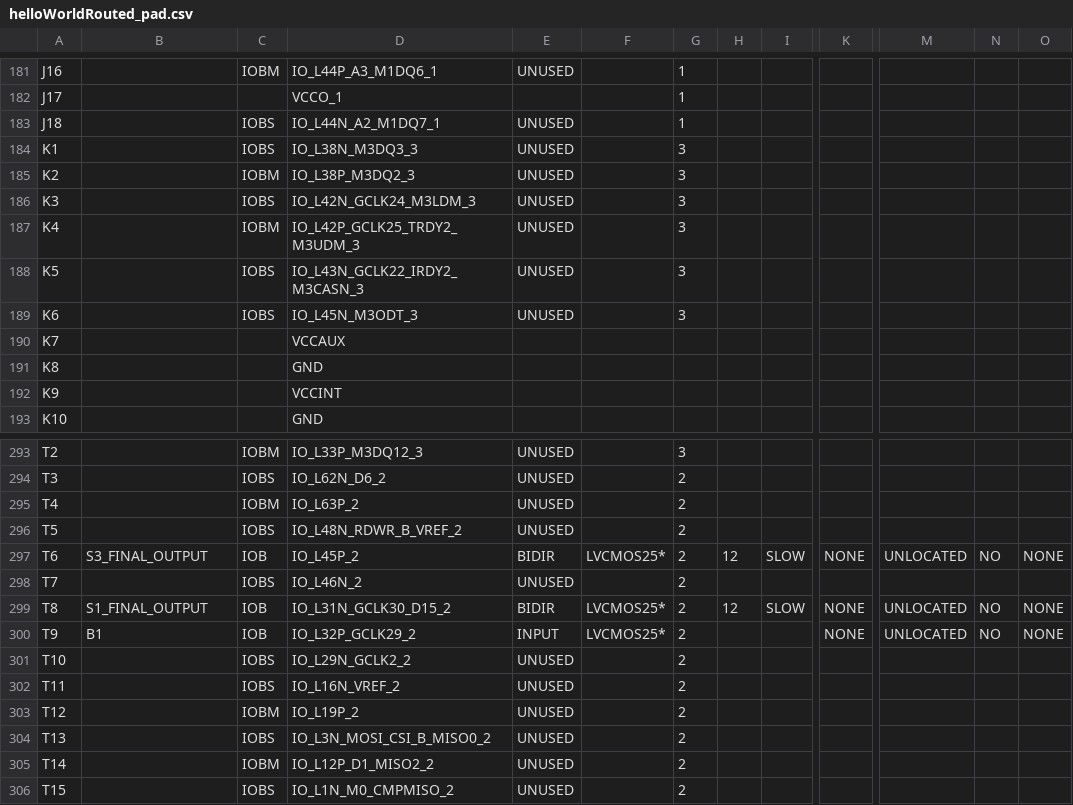
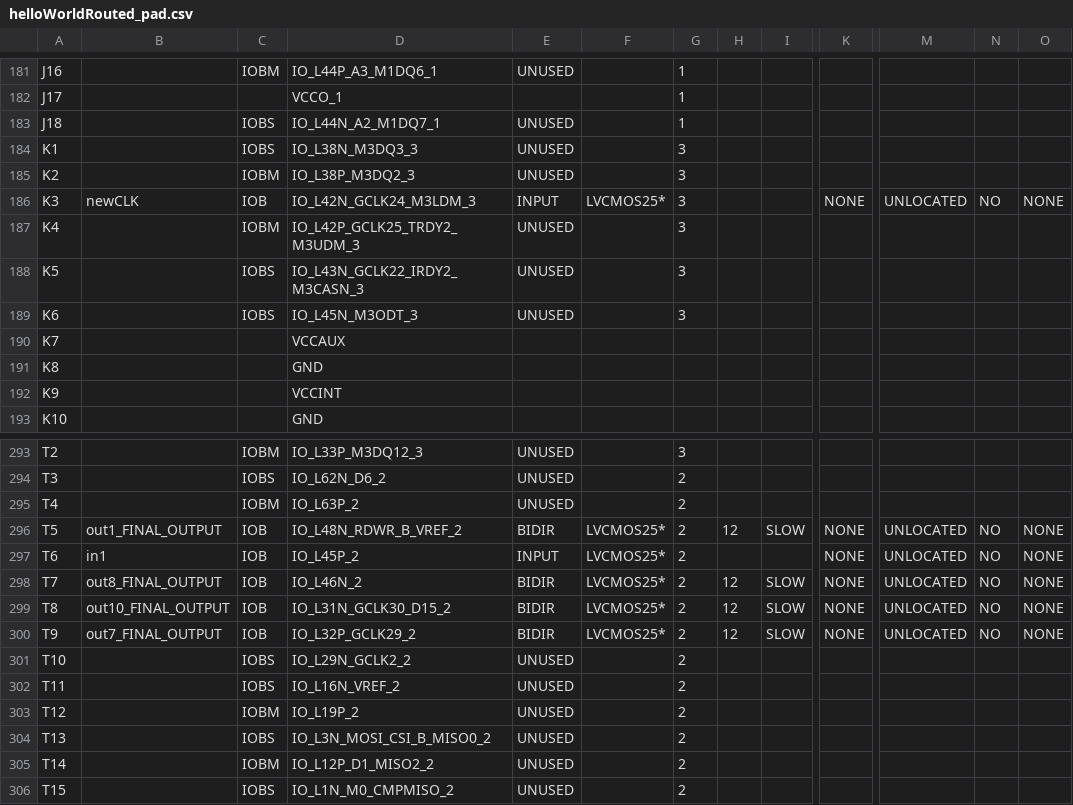
Before and after one commit to florianjomrich/BlifParser, a CSV file: ncdFileAfterPlaceAndRoute/helloWorldRouted_pad.csv, drawn as a sheet; only a part is shown, gaps mark what is left out; the diff covers the shown part only; the diff names each change by its address in the sheet, - before the commit and + after, or states it on an @@ line.

```diff
--- a/ncdFileAfterPlaceAndRoute/helloWorldRouted_pad.csv
+++ b/ncdFileAfterPlaceAndRoute/helloWorldRouted_pad.csv
-B186: (empty)
+B186: newCLK
-C186: IOBS
+C186: IOB
-E186: UNUSED
+E186: INPUT
-F186: (empty)
+F186: LVCMOS25*
-K186: (empty)
+K186: NONE
-M186: (empty)
+M186: UNLOCATED
-N186: (empty)
+N186: NO
-O186: (empty)
+O186: NONE
-B296: (empty)
+B296: out1_FINAL_OUTPUT
-C296: IOBS
+C296: IOB
-E296: UNUSED
+E296: BIDIR
-F296: (empty)
+F296: LVCMOS25*
-H296: (empty)
+H296: 12
-I296: (empty)
+I296: SLOW
-K296: (empty)
+K296: NONE
-M296: (empty)
+M296: UNLOCATED
-N296: (empty)
+N296: NO
-O296: (empty)
+O296: NONE
-B297: S3_FINAL_OUTPUT
+B297: in1
-E297: BIDIR
+E297: INPUT
-H297: 12
+H297: (empty)
-I297: SLOW
+I297: (empty)
-B298: (empty)
+B298: out8_FINAL_OUTPUT
-C298: IOBS
+C298: IOB
-E298: UNUSED
+E298: BIDIR
-F298: (empty)
+F298: LVCMOS25*
-H298: (empty)
+H298: 12
-I298: (empty)
+I298: SLOW
-K298: (empty)
+K298: NONE
-M298: (empty)
+M298: UNLOCATED
-N298: (empty)
+N298: NO
-O298: (empty)
+O298: NONE
-B299: S1_FINAL_OUTPUT
+B299: out10_FINAL_OUTPUT
-B300: B1
+B300: out7_FINAL_OUTPUT
-E300: INPUT
+E300: BIDIR
-H300: (empty)
+H300: 12
-I300: (empty)
+I300: SLOW
```
Also changed, not shown: 43 edited cells elsewhere in this file, 33 other files.
